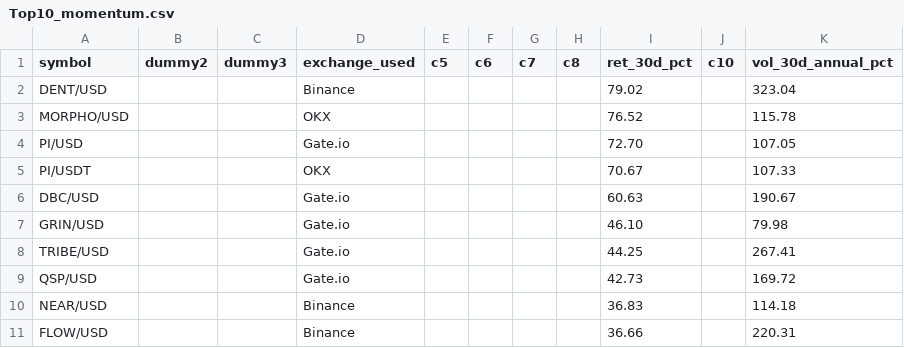
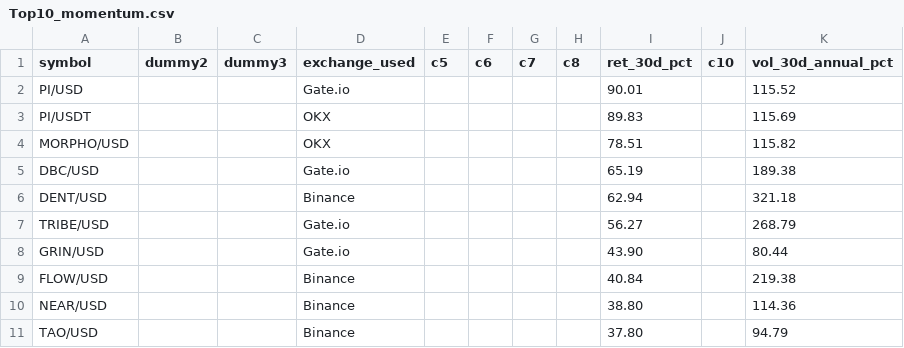
Before and after one commit to Bencode92/stock-analysis-platform, a CSV file: data/filtered/Top10_momentum.csv, drawn as a sheet.

```diff
--- a/data/filtered/Top10_momentum.csv
+++ b/data/filtered/Top10_momentum.csv
@@ -1,11 +1,11 @@
 symbol,dummy2,dummy3,exchange_used,c5,c6,c7,c8,ret_30d_pct,c10,vol_30d_annual_pct
-"DENT/USD","","","Binance","","","","","79.02","","323.04"
-"MORPHO/USD","","","OKX","","","","","76.52","","115.78"
-"PI/USD","","","Gate.io","","","","","72.70","","107.05"
-"PI/USDT","","","OKX","","","","","70.67","","107.33"
-"DBC/USD","","","Gate.io","","","","","60.63","","190.67"
-"GRIN/USD","","","Gate.io","","","","","46.10","","79.98"
-"TRIBE/USD","","","Gate.io","","","","","44.25","","267.41"
-"QSP/USD","","","Gate.io","","","","","42.73","","169.72"
-"NEAR/USD","","","Binance","","","","","36.83","","114.18"
-"FLOW/USD","","","Binance","","","","","36.66","","220.31"
+"PI/USD","","","Gate.io","","","","","90.01","","115.52"
+"PI/USDT","","","OKX","","","","","89.83","","115.69"
+"MORPHO/USD","","","OKX","","","","","78.51","","115.82"
+"DBC/USD","","","Gate.io","","","","","65.19","","189.38"
+"DENT/USD","","","Binance","","","","","62.94","","321.18"
+"TRIBE/USD","","","Gate.io","","","","","56.27","","268.79"
+"GRIN/USD","","","Gate.io","","","","","43.90","","80.44"
+"FLOW/USD","","","Binance","","","","","40.84","","219.38"
+"NEAR/USD","","","Binance","","","","","38.80","","114.36"
+"TAO/USD","","","Binance","","","","","37.80","","94.79"
```
Also changed, not shown: data/filtered/Crypto_filtered_volatility.csv, data/filtered/Crypto_rejected_volatility.csv, 3 other files.
